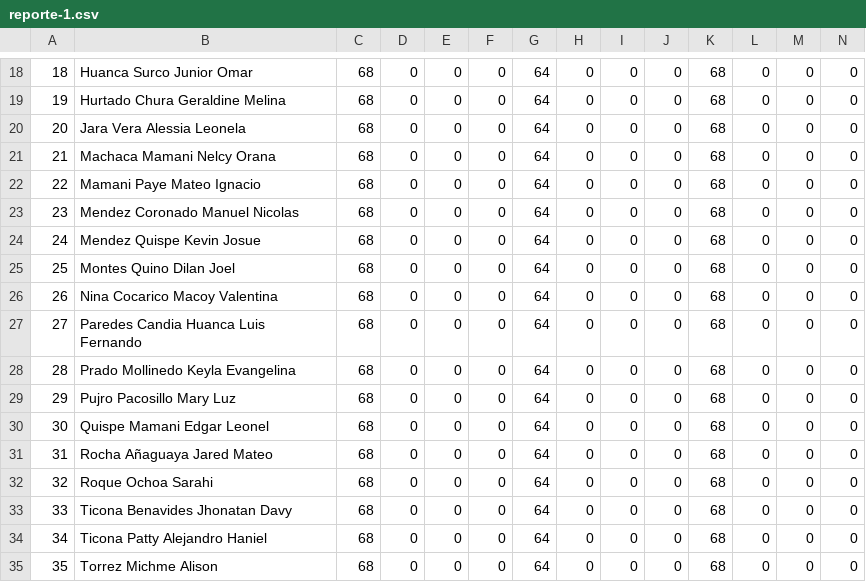
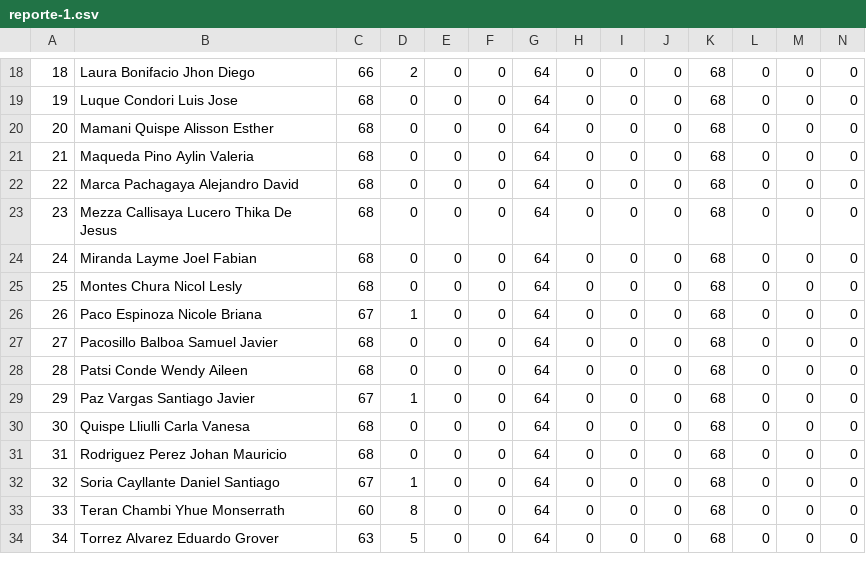
Before and after one commit to ronytic/colegio, a CSV file: seguridad/exportarcsvgeneral/reporte-1.csv, drawn as a sheet; only a part is shown, gaps mark what is left out; removed rows and columns are numbered as before the commit, all else as after; rows hold the shown columns only; the diff covers the shown part only; the diff names each change by its address in the sheet, - before the commit and + after, or states it on an @@ line.

```diff
--- a/seguridad/exportarcsvgeneral/reporte-1.csv
+++ b/seguridad/exportarcsvgeneral/reporte-1.csv
-B18: Huanca Surco Junior Omar
+B18: Laura Bonifacio Jhon Diego
-C18: 68
+C18: 66
-D18: 0
+D18: 2
-B19: Hurtado Chura Geraldine Melina
+B19: Luque Condori Luis Jose
-B20: Jara Vera Alessia Leonela
+B20: Mamani Quispe Alisson Esther
-B21: Machaca Mamani Nelcy Orana
+B21: Maqueda Pino Aylin Valeria
-B22: Mamani Paye Mateo Ignacio
+B22: Marca Pachagaya Alejandro David
-B23: Mendez Coronado Manuel Nicolas
+B23: Mezza Callisaya Lucero Thika De Jesus
-B24: Mendez Quispe Kevin Josue
+B24: Miranda Layme Joel Fabian
-B25: Montes Quino Dilan Joel
+B25: Montes Chura Nicol Lesly
-B26: Nina Cocarico Macoy Valentina
+B26: Paco Espinoza Nicole Briana
-C26: 68
+C26: 67
-D26: 0
+D26: 1
-B27: Paredes Candia Huanca Luis Fernando
+B27: Pacosillo Balboa Samuel Javier
-B28: Prado Mollinedo Keyla Evangelina
+B28: Patsi Conde Wendy Aileen
-B29: Pujro Pacosillo Mary Luz
+B29: Paz Vargas Santiago Javier
-C29: 68
+C29: 67
-D29: 0
+D29: 1
-B30: Quispe Mamani Edgar Leonel
+B30: Quispe Lliulli Carla Vanesa
-B31: Rocha Añaguaya Jared Mateo
+B31: Rodriguez Perez Johan Mauricio
-row 32: 32 | Roque Ochoa Sarahi | 68 | 0 | 0 | 0 | 64 | 0 | 0 | 0 | 68 | 0 | 0 | 0
@@ column A renumbered from row 32 down @@
-B32: Ticona Benavides Jhonatan Davy
+B32: Soria Cayllante Daniel Santiago
-C32: 68
+C32: 67
-D32: 0
+D32: 1
-B33: Ticona Patty Alejandro Haniel
+B33: Teran Chambi Yhue Monserrath
-C33: 68
+C33: 60
-D33: 0
+D33: 8
-B34: Torrez Michme Alison
+B34: Torrez Alvarez Eduardo Grover
-C34: 68
+C34: 63
-D34: 0
+D34: 5
```
Also changed, not shown: 40 edited cells elsewhere in this file, seguridad/exportarcsvmateria/reporte.csv, 2 other files.
